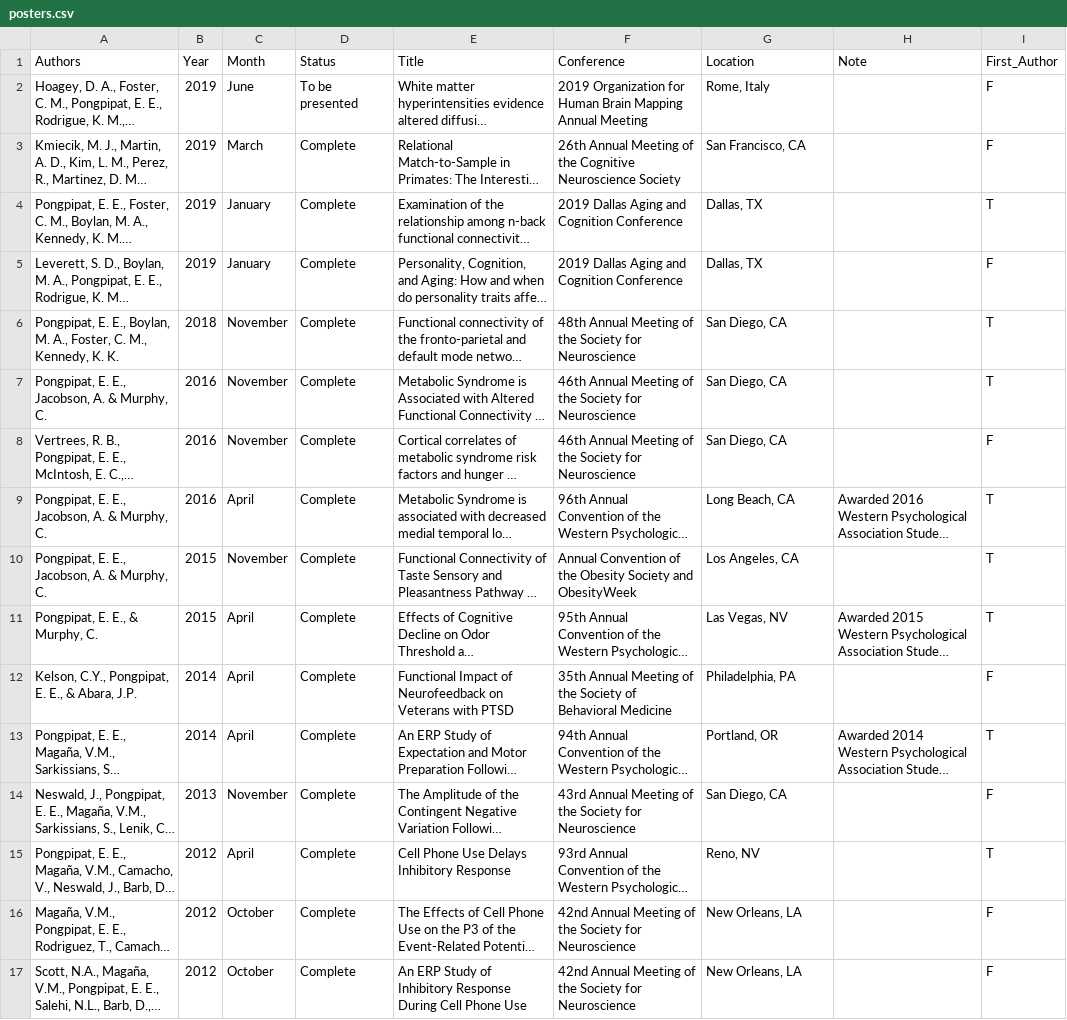
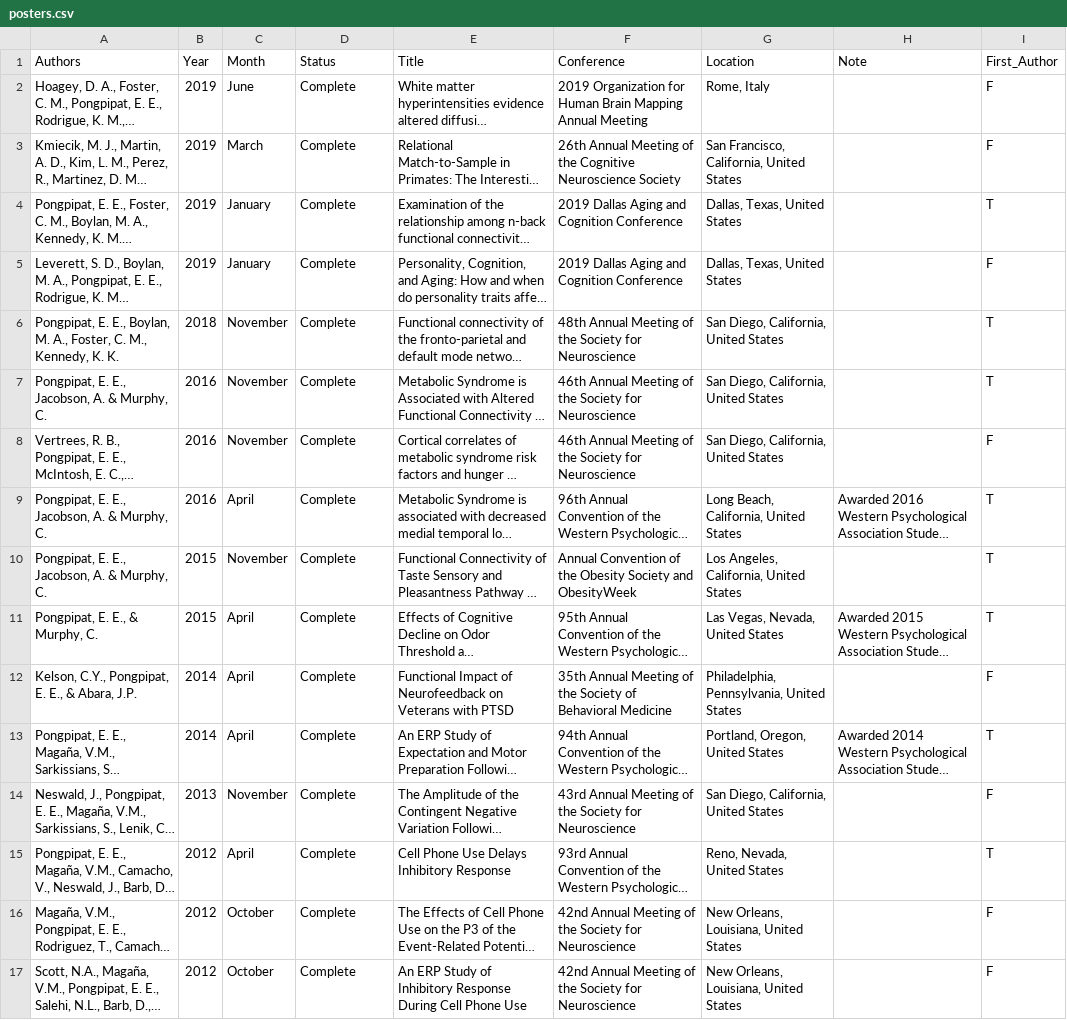
Before and after one commit to epongpipat/epongpipat.github.io, a CSV file: posters.csv, drawn as a sheet; long unchanged cells end in …; the diff names each change by its address in the sheet, - before the commit and + after, or states it on an @@ line.

Commit message:
update
- include twitter in navbar
- update cv
- update copyright year in footer

```diff
--- a/posters.csv
+++ b/posters.csv
-D2 (Status): To be presented
+D2 (Status): Complete
-G3 (Location): San Francisco, CA
+G3 (Location): San Francisco, California, United States
-G4:G5 (Location): Dallas, TX
+G4:G5 (Location): Dallas, Texas, United States
-G6:G8 (Location): San Diego, CA
+G6:G8 (Location): San Diego, California, United States
-G9 (Location): Long Beach, CA
+G9 (Location): Long Beach, California, United States
-G10 (Location): Los Angeles, CA
+G10 (Location): Los Angeles, California, United States
-G11 (Location): Las Vegas, NV
+G11 (Location): Las Vegas, Nevada, United States
-G12 (Location): Philadelphia, PA
+G12 (Location): Philadelphia, Pennsylvania, United States
-G13 (Location): Portland, OR
+G13 (Location): Portland, Oregon, United States
-G14 (Location): San Diego, CA
+G14 (Location): San Diego, California, United States
-G15 (Location): Reno, NV
+G15 (Location): Reno, Nevada, United States
-G16:G17 (Location): New Orleans, LA
+G16:G17 (Location): New Orleans, Louisiana, United States
```
Also changed, not shown: 22 other files.
